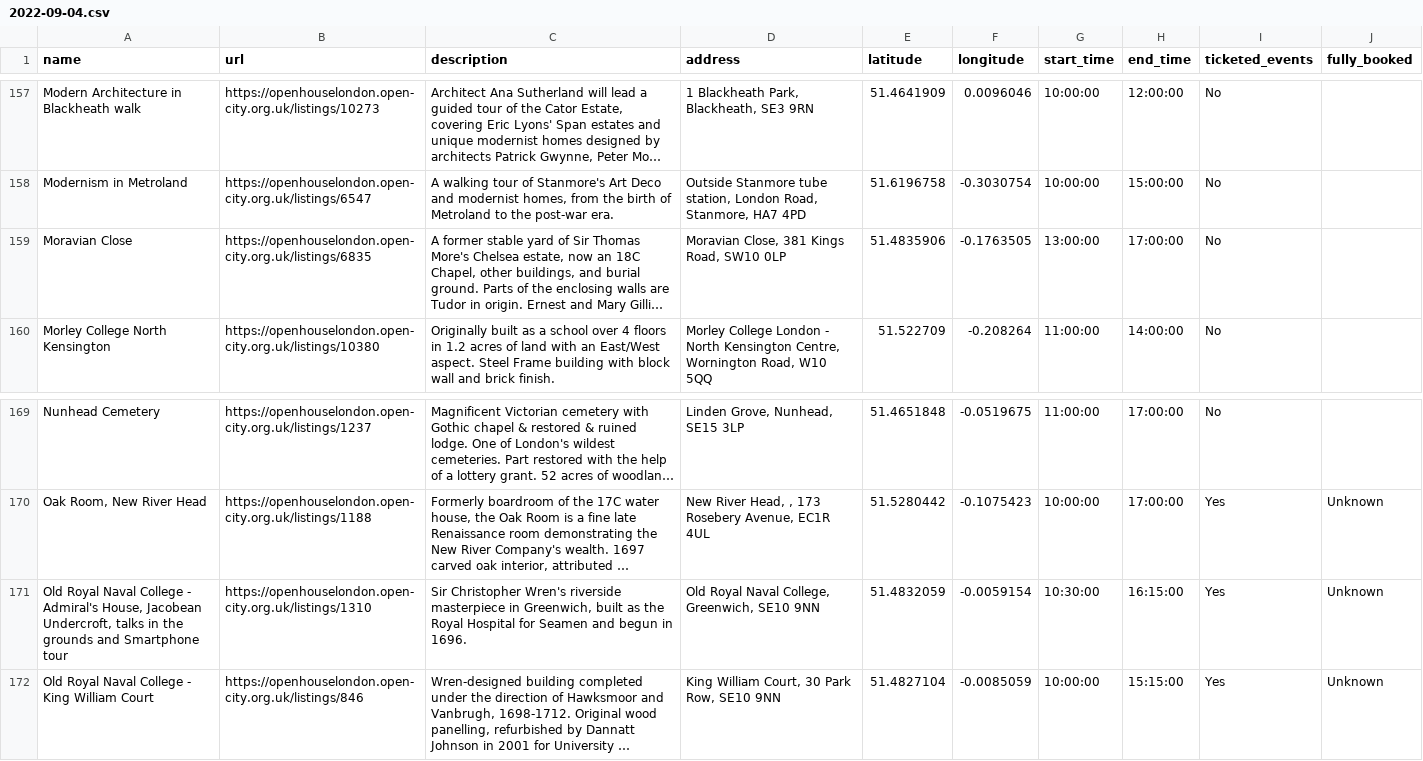
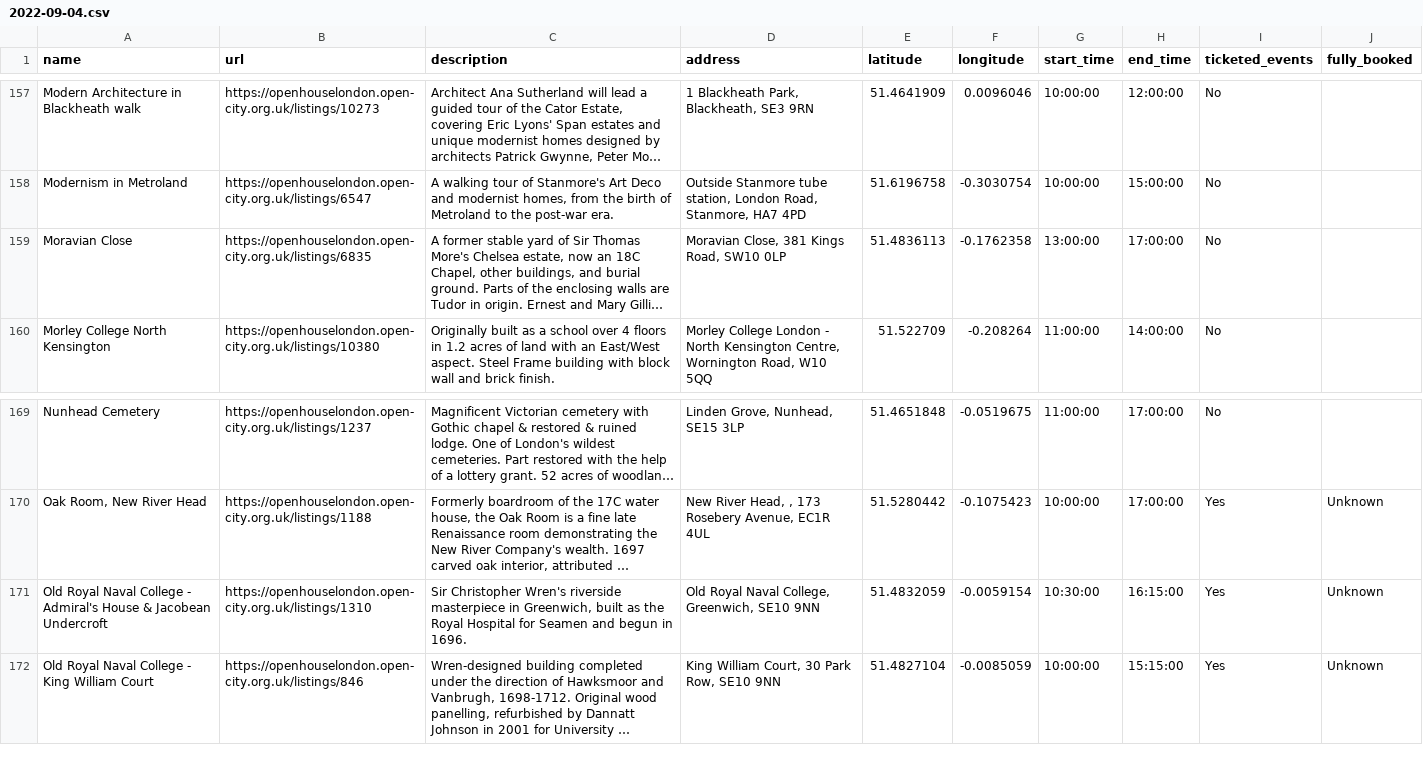
Before and after one commit to infrastructureclub/open-house-london-data, a CSV file: csv/2021/2022-09-04.csv, drawn as a sheet; only a part is shown, gaps mark what is left out; long unchanged cells end in …; the diff names each change by its address in the sheet, - before the commit and + after, or states it on an @@ line.

Commit message:
Automatic OH London data update

```diff
--- a/csv/2021/2022-09-04.csv
+++ b/csv/2021/2022-09-04.csv
-E159 (latitude): 51.4835906
+E159 (latitude): 51.4836113
-F159 (longitude): -0.1763505
+F159 (longitude): -0.1762358
-A171 (name): …- Admiral's House, Jacobean Undercroft, talks in the grounds and Smartphone tour
+A171 (name): …- Admiral's House & Jacobean Undercroft
```
Also changed, not shown: csv/2021/2022-09-05.csv, 6 other files.
